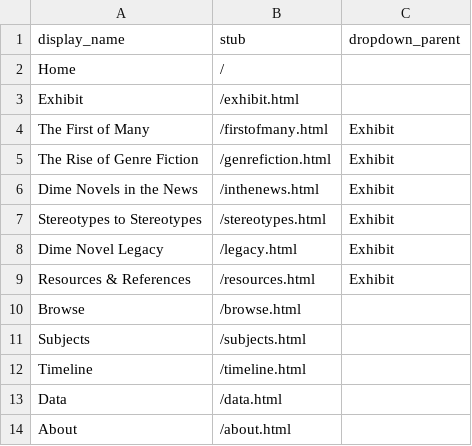
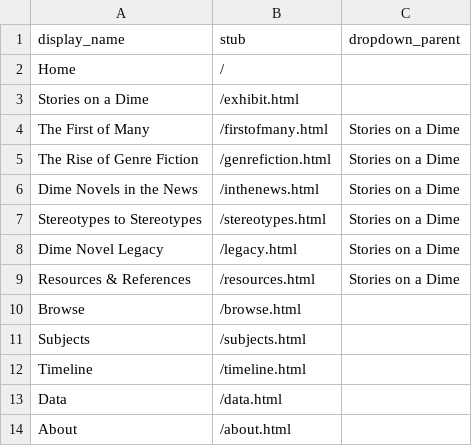
Before and after one commit to AArnoldUSF/TestExhibit, a CSV file: _data/config-nav.csv, drawn as a sheet.

Commit message:
Update config-nav.csv

```diff
--- a/_data/config-nav.csv
+++ b/_data/config-nav.csv
@@ -2,9 +2,9 @@ display_name,stub,dropdown_parent
 Home,/,
-Exhibit,/exhibit.html,
-The First of Many,/firstofmany.html,Exhibit
-The Rise of Genre Fiction,/genrefiction.html,Exhibit
-Dime Novels in the News,/inthenews.html,Exhibit
-Stereotypes to Stereotypes,/stereotypes.html,Exhibit
-Dime Novel Legacy,/legacy.html,Exhibit
-Resources & References,/resources.html,Exhibit
+Stories on a Dime,/exhibit.html,
+The First of Many,/firstofmany.html,Stories on a Dime
+The Rise of Genre Fiction,/genrefiction.html,Stories on a Dime
+Dime Novels in the News,/inthenews.html,Stories on a Dime
+Stereotypes to Stereotypes,/stereotypes.html,Stories on a Dime
+Dime Novel Legacy,/legacy.html,Stories on a Dime
+Resources & References,/resources.html,Stories on a Dime
 Browse,/browse.html,
```
